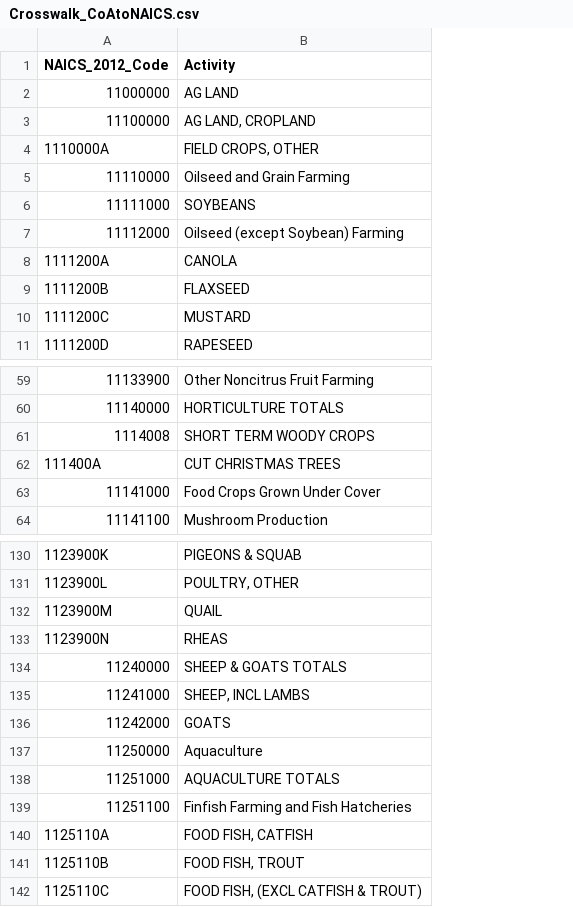
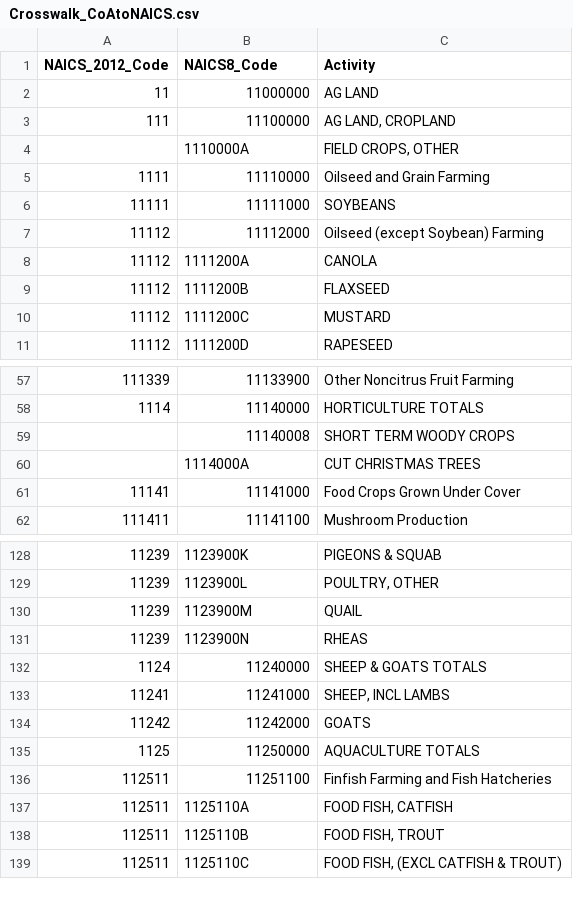
Before and after one commit to ModelEarth/useeior, a CSV file: inst/extdata/Crosswalk_CoAtoNAICS.csv, drawn as a sheet; only a part is shown, gaps mark what is left out; removed rows and columns are numbered as before the commit, all else as after; the diff covers the shown part only; the diff names each change by its address in the sheet, - before the commit and + after, or states it on an @@ line.

Commit message:
modified coa to naics crosswalk - added additonal column

```diff
--- a/inst/extdata/Crosswalk_CoAtoNAICS.csv
+++ b/inst/extdata/Crosswalk_CoAtoNAICS.csv
+column A (NAICS_2012_Code), rows 2-11: 11 | 111 |  | 1111 | 11111 | 11112 | 11112 | 11112 | 11112 | 11112; rows 57-62: 111339 | 1114 |  |  | 11141 | 111411; rows 128-139: 11239 | 11239 | 11239 | 11239 | 1124 | 11241 | 11242 | 1125 | 112511 | 112511 | 112511 | 112511
-B1: NAICS_2012_Code
+B1: NAICS8_Code
-B59 (NAICS8_Code): 1114008
+B59 (NAICS8_Code): 11140008
-B60 (NAICS8_Code): 111400A
+B60 (NAICS8_Code): 1114000A
-C135 (Activity): Aquaculture
+C135 (Activity): AQUACULTURE TOTALS
-row 138: 11251000 | AQUACULTURE TOTALS
```
Also changed, not shown: 11 added rows, 13 removed rows and 2 edited cells elsewhere in this file, 1 other file.
